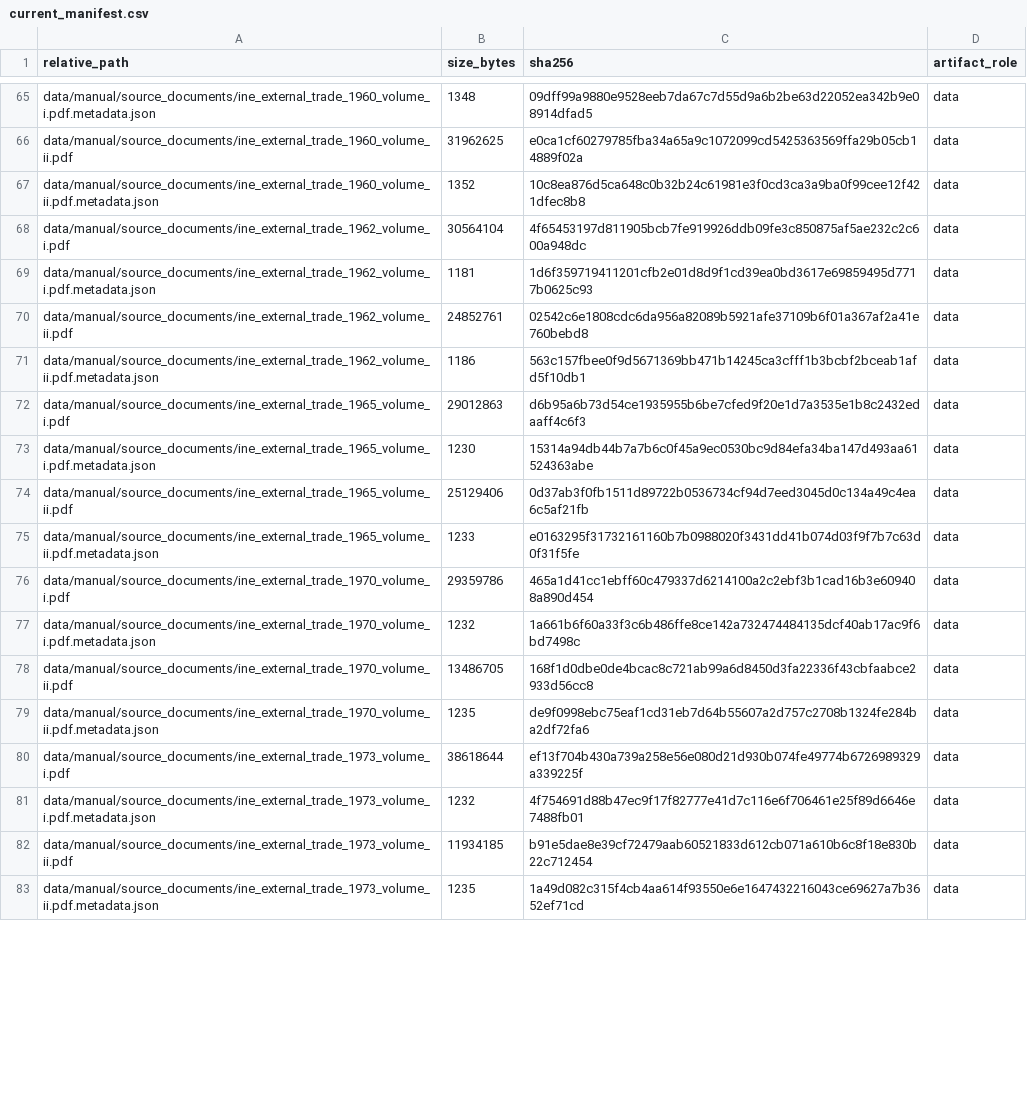
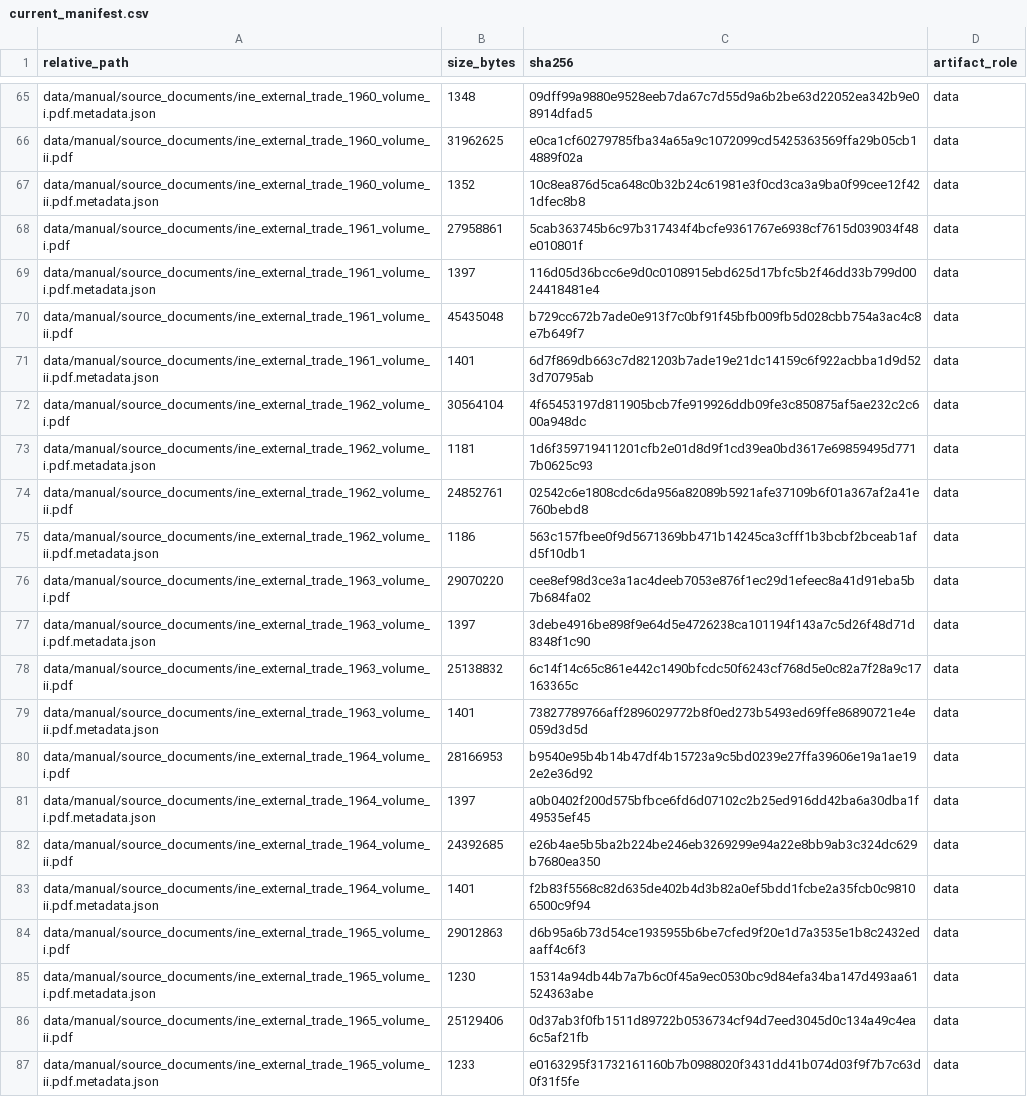
Before and after one commit to DiogoRibeiro7/portugal-external-growth-1960-1973, a CSV file: results/manifests/current_manifest.csv, drawn as a sheet; only a part is shown, gaps mark what is left out; the shorter side is filled out with more unchanged rows; the diff covers the shown part only; the diff names each change by its address in the sheet, - before the commit and + after, or states it on an @@ line.

```diff
--- a/results/manifests/current_manifest.csv
+++ b/results/manifests/current_manifest.csv
+row 68: data/manual/source_documents/ine_external_trade_1961_volume_i.pdf | 27958861 | 5cab363745b6c97b317434f4bcfe9361767e6938cf7615d039034f48e010801f | data
+row 69: data/manual/source_documents/ine_external_trade_1961_volume_i.pdf.metadata.json | 1397 | 116d05d36bcc6e9d0c0108915ebd625d17bfc5b2f46dd33b799d0024418481e4 | data
+row 70: data/manual/source_documents/ine_external_trade_1961_volume_ii.pdf | 45435048 | b729cc672b7ade0e913f7c0bf91f45bfb009fb5d028cbb754a3ac4c8e7b649f7 | data
+row 71: data/manual/source_documents/ine_external_trade_1961_volume_ii.pdf.metadata.json | 1401 | 6d7f869db663c7d821203b7ade19e21dc14159c6f922acbba1d9d523d70795ab | data
+row 76: data/manual/source_documents/ine_external_trade_1963_volume_i.pdf | 29070220 | cee8ef98d3ce3a1ac4deeb7053e876f1ec29d1efeec8a41d91eba5b7b684fa02 | data
+row 77: data/manual/source_documents/ine_external_trade_1963_volume_i.pdf.metadata.json | 1397 | 3debe4916be898f9e64d5e4726238ca101194f143a7c5d26f48d71d8348f1c90 | data
+row 78: data/manual/source_documents/ine_external_trade_1963_volume_ii.pdf | 25138832 | 6c14f14c65c861e442c1490bfcdc50f6243cf768d5e0c82a7f28a9c17163365c | data
+row 79: data/manual/source_documents/ine_external_trade_1963_volume_ii.pdf.metadata.json | 1401 | 73827789766aff2896029772b8f0ed273b5493ed69ffe86890721e4e059d3d5d | data
+row 80: data/manual/source_documents/ine_external_trade_1964_volume_i.pdf | 28166953 | b9540e95b4b14b47df4b15723a9c5bd0239e27ffa39606e19a1ae192e2e36d92 | data
+row 81: data/manual/source_documents/ine_external_trade_1964_volume_i.pdf.metadata.json | 1397 | a0b0402f200d575bfbce6fd6d07102c2b25ed916dd42ba6a30dba1f49535ef45 | data
+row 82: data/manual/source_documents/ine_external_trade_1964_volume_ii.pdf | 24392685 | e26b4ae5b5ba2b224be246eb3269299e94a22e8bb9ab3c324dc629b7680ea350 | data
+row 83: data/manual/source_documents/ine_external_trade_1964_volume_ii.pdf.metadata.json | 1401 | f2b83f5568c82d635de402b4d3b82a0ef5bdd1fcbe2a35fcb0c98106500c9f94 | data
```
Also changed, not shown: 24 added rows and 12 edited cells elsewhere in this file, data/manual/source_documents/source_document_registry.csv, results/validation/manual_source_document_inventory.csv, 25 other files.
